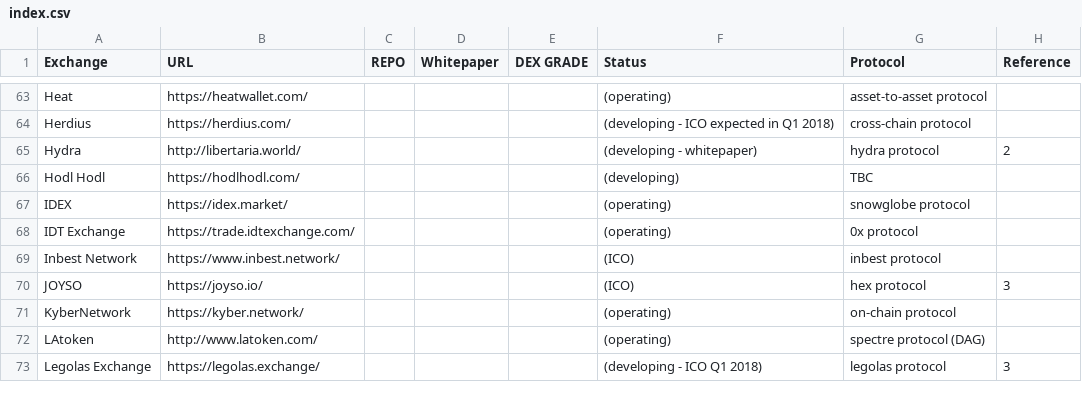
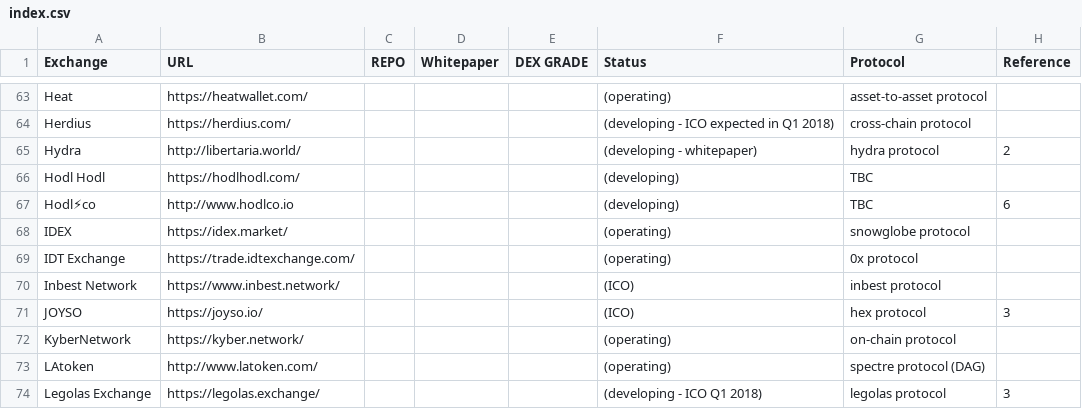
Before and after one commit to eliooses/BTCards, a CSV file: index.csv, drawn as a sheet; only a part is shown, gaps mark what is left out; the diff names each change by its address in the sheet, - before the commit and + after, or states it on an @@ line.

Commit message:
Hodl⚡️co added

```diff
--- a/index.csv
+++ b/index.csv
+row 67: Hodl⚡co | http://www.hodlco.io |  |  |  | (developing) | TBC | 6
```
Also changed, not shown: 1 other file.
